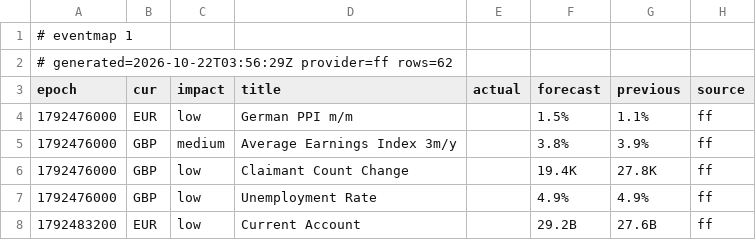
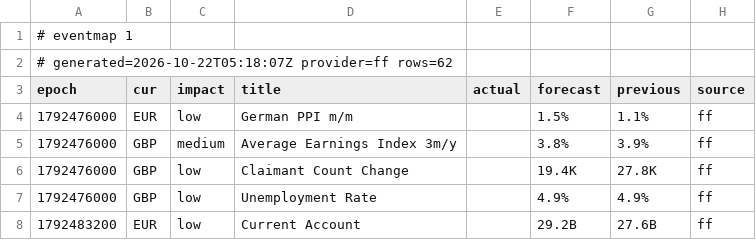
Before and after one commit to excalibur003/eventmap, a CSV file: feed/events.csv, drawn as a sheet; only a part is shown.

Commit message:
feed 2026-10-22T05:18:07Z

```diff
--- a/feed/events.csv
+++ b/feed/events.csv
@@ -1,3 +1,3 @@
 # eventmap 1
-# generated=2026-10-22T03:56:29Z provider=ff rows=62
+# generated=2026-10-22T05:18:07Z provider=ff rows=62
 epoch|cur|impact|title|actual|forecast|previous|source
```
